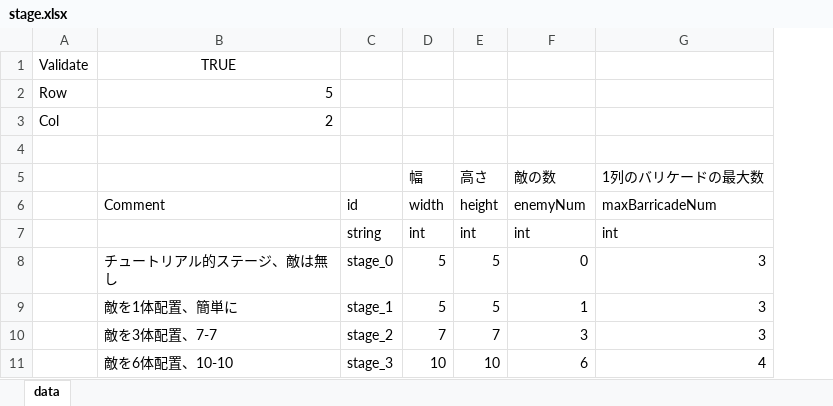
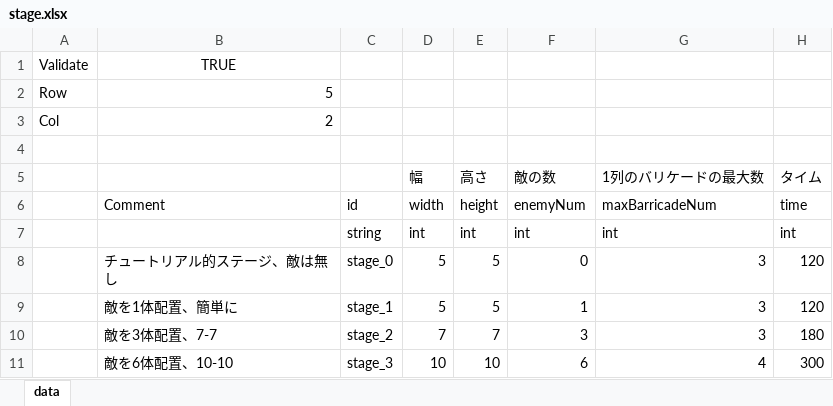
Before and after one commit to Klanly/marupeke-ikd.github.io, an Excel workbook: develop/unity/prj/PreventIntrusions/RowData/Table/stage.xlsx, sheet data, drawn as a sheet; values as stored, in another font and other column widths than the file's, no borders; the diff names each change by its address in the sheet, - before the commit and + after, or states it on an @@ line.

```diff
--- a/develop/unity/prj/PreventIntrusions/RowData/Table/stage.xlsx (sheet data)
+++ b/develop/unity/prj/PreventIntrusions/RowData/Table/stage.xlsx (sheet data)
+column H, rows 5-11: タイム | time | int | 120 | 120 | 180 | 300
```
Also changed, not shown: 49 other files.
